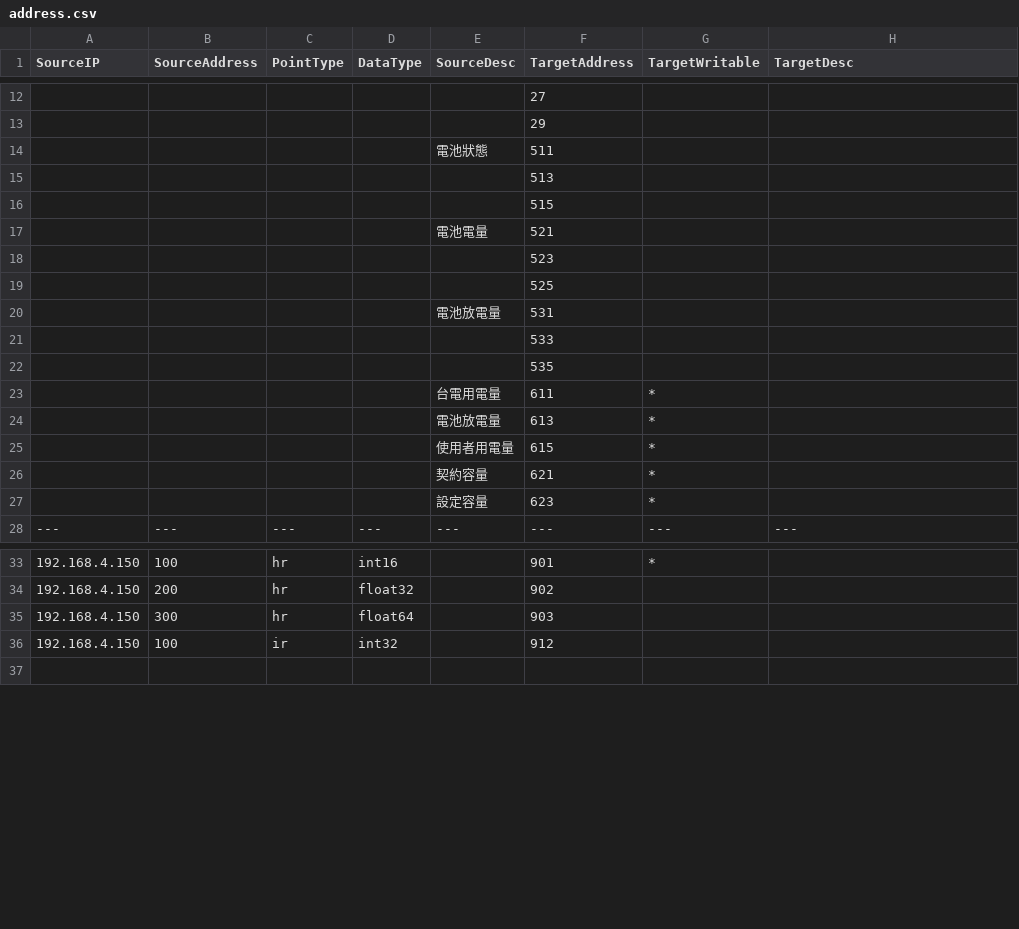
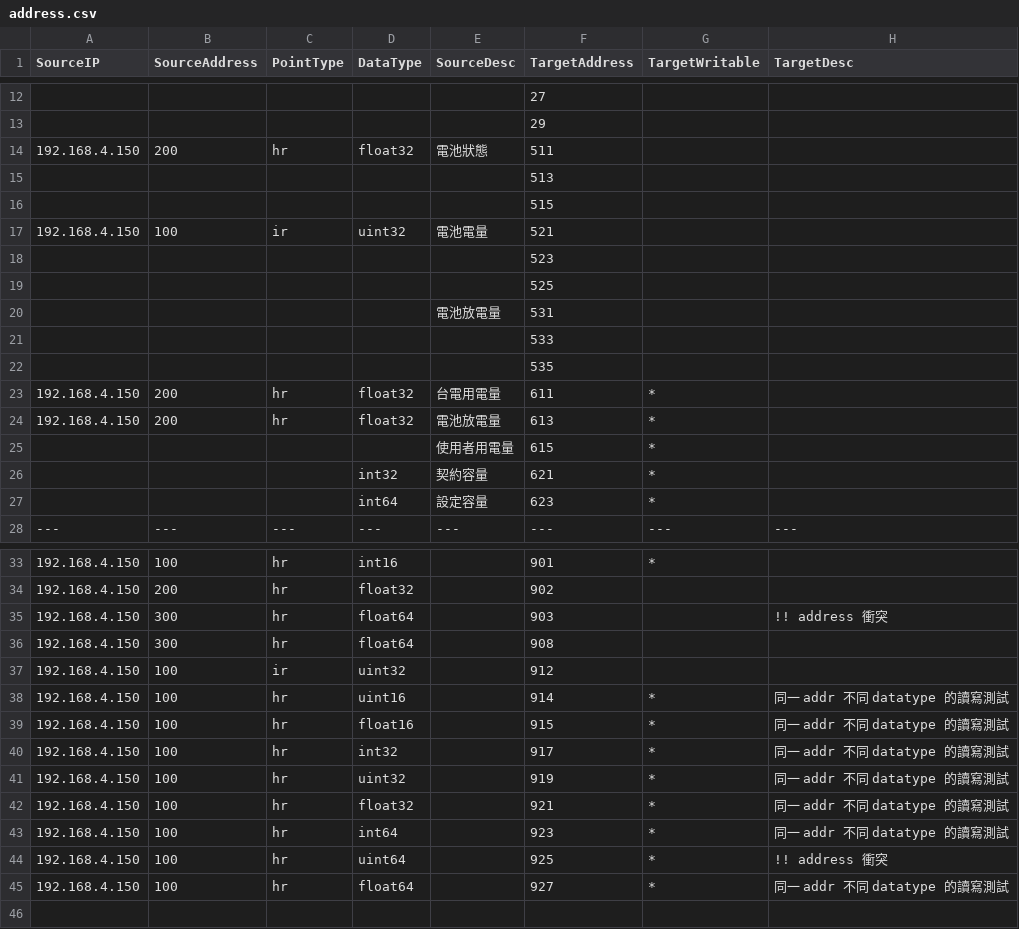
Before and after one commit to damomliu/iot_gateway, a CSV file: address.csv, drawn as a sheet; only a part is shown, gaps mark what is left out.

Commit message:
[Test] 增加 address.csv 用來測試的項目 [Fix] JsonSource.Connect() 時因 DatatypeChange 造成的 DecodeError

```diff
--- a/address.csv
+++ b/address.csv
@@ -13,6 +13,6 @@
 ,,,,,29,,
-,,,,電池狀態,511,,
+192.168.4.150,200,hr,float32,電池狀態,511,,
 ,,,,,513,,
 ,,,,,515,,
-,,,,電池電量,521,,
+192.168.4.150,100,ir,uint32,電池電量,521,,
 ,,,,,523,,
@@ -22,7 +22,7 @@
 ,,,,,535,,
-,,,,台電用電量,611,*,
-,,,,電池放電量,613,*,
+192.168.4.150,200,hr,float32,台電用電量,611,*,
+192.168.4.150,200,hr,float32,電池放電量,613,*,
 ,,,,使用者用電量,615,*,
-,,,,契約容量,621,*,
-,,,,設定容量,623,*,
+,,,int32,契約容量,621,*,
+,,,int64,設定容量,623,*,
 ---,---,---,---,---,---,---,---
@@ -34,4 +34,13 @@
 192.168.4.150,200,hr,float32,,902,,
-192.168.4.150,300,hr,float64,,903,,
-192.168.4.150,100,ir,int32,,912,,
+192.168.4.150,300,hr,float64,,903,,!! address 衝突
+192.168.4.150,300,hr,float64,"",908,"",""
+192.168.4.150,100,ir,uint32,,912,,
+192.168.4.150,100,hr,uint16,"",914,*,同一 addr 不同 datatype 的讀寫測試
+192.168.4.150,100,hr,float16,"",915,*,同一 addr 不同 datatype 的讀寫測試
+192.168.4.150,100,hr,int32,"",917,*,同一 addr 不同 datatype 的讀寫測試
+192.168.4.150,100,hr,uint32,"",919,*,同一 addr 不同 datatype 的讀寫測試
+192.168.4.150,100,hr,float32,"",921,*,同一 addr 不同 datatype 的讀寫測試
+192.168.4.150,100,hr,int64,"",923,*,同一 addr 不同 datatype 的讀寫測試
+192.168.4.150,100,hr,uint64,"",925,*,!! address 衝突
+192.168.4.150,100,hr,float64,"",927,*,同一 addr 不同 datatype 的讀寫測試
 ,,,,,,,
```
Also changed, not shown: 1 other file.
